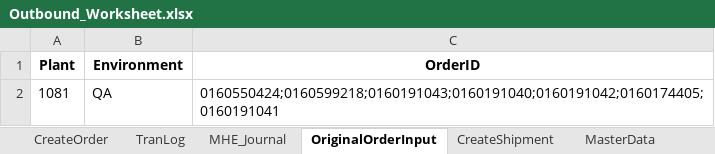
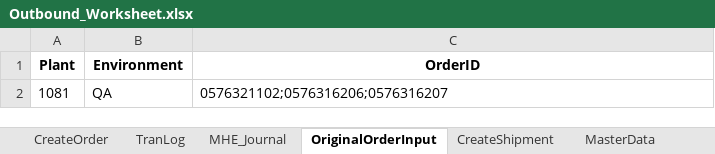
Before and after one commit to Vino0585/Nike, an Excel workbook: J30/Input_files/Outbound_Worksheet.xlsx, sheet OriginalOrderInput, drawn as a sheet; values as stored, in another font and other column widths than the file's, no borders; the diff names each change by its address in the sheet, - before the commit and + after, or states it on an @@ line.

```diff
--- a/J30/Input_files/Outbound_Worksheet.xlsx (sheet OriginalOrderInput)
+++ b/J30/Input_files/Outbound_Worksheet.xlsx (sheet OriginalOrderInput)
-C2 (OrderID): 0160550424;0160599218;0160191043;0160191040;0160191042;0160174405;0160191041
+C2 (OrderID): 0576321102;0576316206;0576316207
```
Also changed, not shown: sheet MHE_Journal, J30/Input_files/Inventory_Worksheet.xlsx, J30/Output_files/MHE_Journal_Outbound_results.xlsx, 11 other files.
